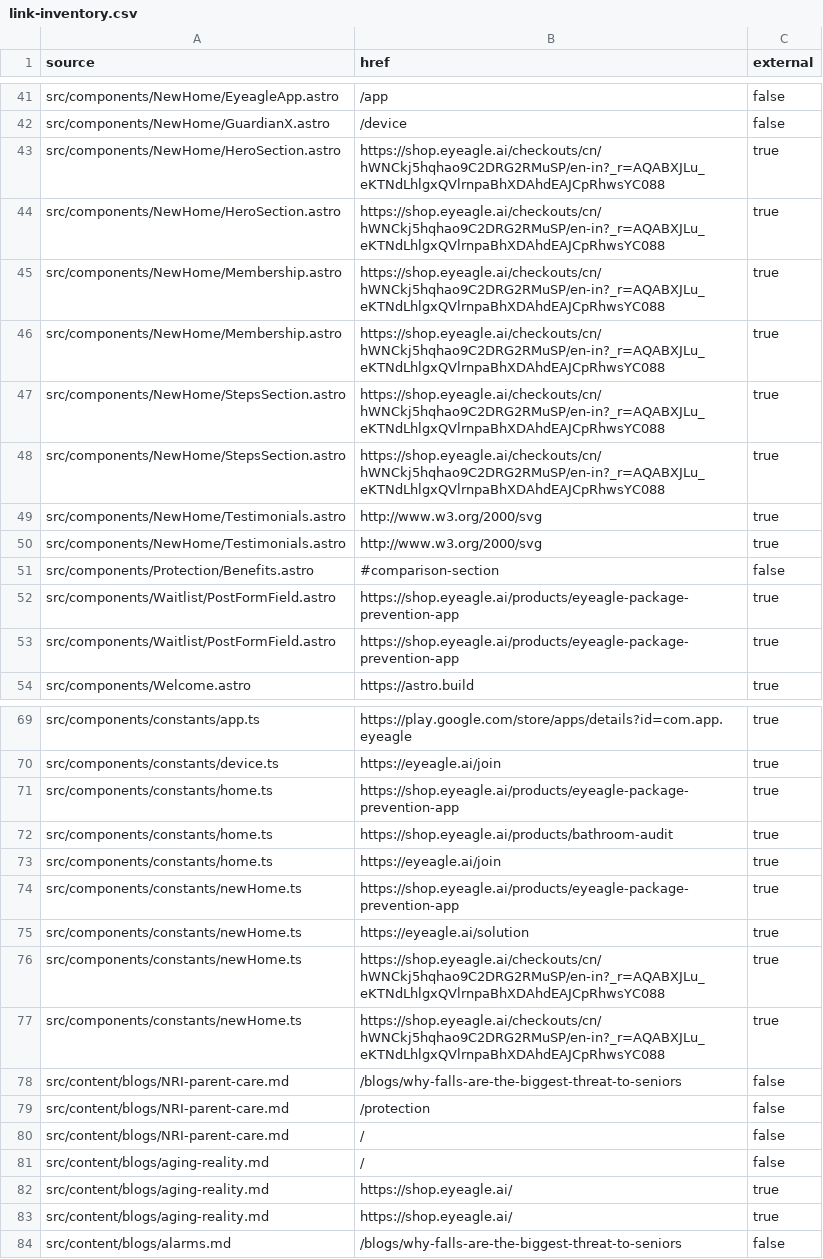
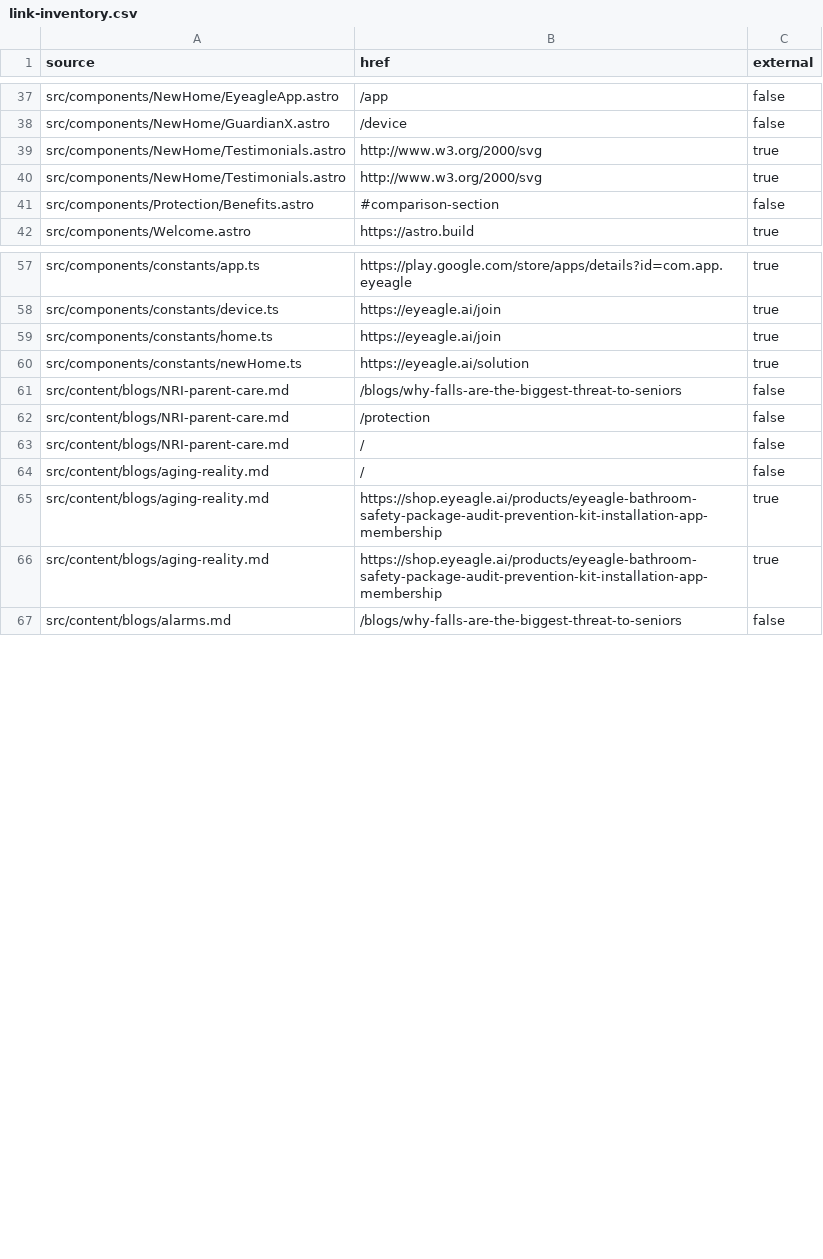
Before and after one commit to pidana-in/eyeagle-www, a CSV file: reports/link-inventory.csv, drawn as a sheet; only a part is shown, gaps mark what is left out; the diff covers the shown part only.

Commit message:
Correct shop CTA destinations

```diff
--- a/reports/link-inventory.csv
+++ b/reports/link-inventory.csv
@@ -42,8 +38,2 @@
 "src/components/NewHome/GuardianX.astro","/device","false"
-"src/components/NewHome/HeroSection.astro","https://shop.eyeagle.ai/checkouts/cn/hWNCkj5hqhao9C2DRG2RMuSP/en-in?_r=AQABXJLu_eKTNdLhlgxQVlrnpaBhXDAhdEAJCpRhwsYC088","true"
-"src/components/NewHome/HeroSection.astro","https://shop.eyeagle.ai/checkouts/cn/hWNCkj5hqhao9C2DRG2RMuSP/en-in?_r=AQABXJLu_eKTNdLhlgxQVlrnpaBhXDAhdEAJCpRhwsYC088","true"
-"src/components/NewHome/Membership.astro","https://shop.eyeagle.ai/checkouts/cn/hWNCkj5hqhao9C2DRG2RMuSP/en-in?_r=AQABXJLu_eKTNdLhlgxQVlrnpaBhXDAhdEAJCpRhwsYC088","true"
-"src/components/NewHome/Membership.astro","https://shop.eyeagle.ai/checkouts/cn/hWNCkj5hqhao9C2DRG2RMuSP/en-in?_r=AQABXJLu_eKTNdLhlgxQVlrnpaBhXDAhdEAJCpRhwsYC088","true"
-"src/components/NewHome/StepsSection.astro","https://shop.eyeagle.ai/checkouts/cn/hWNCkj5hqhao9C2DRG2RMuSP/en-in?_r=AQABXJLu_eKTNdLhlgxQVlrnpaBhXDAhdEAJCpRhwsYC088","true"
-"src/components/NewHome/StepsSection.astro","https://shop.eyeagle.ai/checkouts/cn/hWNCkj5hqhao9C2DRG2RMuSP/en-in?_r=AQABXJLu_eKTNdLhlgxQVlrnpaBhXDAhdEAJCpRhwsYC088","true"
 "src/components/NewHome/Testimonials.astro","http://www.w3.org/2000/svg","true"
@@ -51,4 +41,2 @@
 "src/components/Protection/Benefits.astro","#comparison-section","false"
-"src/components/Waitlist/PostFormField.astro","https://shop.eyeagle.ai/products/eyeagle-package-prevention-app","true"
-"src/components/Waitlist/PostFormField.astro","https://shop.eyeagle.ai/products/eyeagle-package-prevention-app","true"
 "src/components/Welcome.astro","https://astro.build","true"
@@ -70,9 +58,4 @@
 "src/components/constants/device.ts","https://eyeagle.ai/join","true"
-"src/components/constants/home.ts","https://shop.eyeagle.ai/products/eyeagle-package-prevention-app","true"
-"src/components/constants/home.ts","https://shop.eyeagle.ai/products/bathroom-audit","true"
 "src/components/constants/home.ts","https://eyeagle.ai/join","true"
-"src/components/constants/newHome.ts","https://shop.eyeagle.ai/products/eyeagle-package-prevention-app","true"
 "src/components/constants/newHome.ts","https://eyeagle.ai/solution","true"
-"src/components/constants/newHome.ts","https://shop.eyeagle.ai/checkouts/cn/hWNCkj5hqhao9C2DRG2RMuSP/en-in?_r=AQABXJLu_eKTNdLhlgxQVlrnpaBhXDAhdEAJCpRhwsYC088","true"
-"src/components/constants/newHome.ts","https://shop.eyeagle.ai/checkouts/cn/hWNCkj5hqhao9C2DRG2RMuSP/en-in?_r=AQABXJLu_eKTNdLhlgxQVlrnpaBhXDAhdEAJCpRhwsYC088","true"
 "src/content/blogs/NRI-parent-care.md","/blogs/why-falls-are-the-biggest-threat-to-seniors","false"
@@ -81,4 +64,4 @@
 "src/content/blogs/aging-reality.md","/","false"
-"src/content/blogs/aging-reality.md","https://shop.eyeagle.ai/","true"
-"src/content/blogs/aging-reality.md","https://shop.eyeagle.ai/","true"
+"src/content/blogs/aging-reality.md","https://shop.eyeagle.ai/products/eyeagle-bathroom-safety-package-audit-prevention-kit-installation-app-membership","true"
+"src/content/blogs/aging-reality.md","https://shop.eyeagle.ai/products/eyeagle-bathroom-safety-package-audit-prevention-kit-installation-app-membership","true"
 "src/content/blogs/alarms.md","/blogs/why-falls-are-the-biggest-threat-to-seniors","false"
```
Also changed, not shown: 4 added rows, 6 removed rows and 14 edited cells elsewhere in this file, 17 other files.
